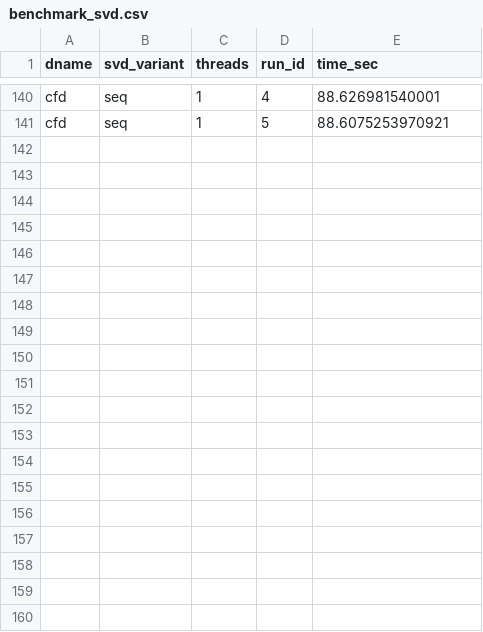
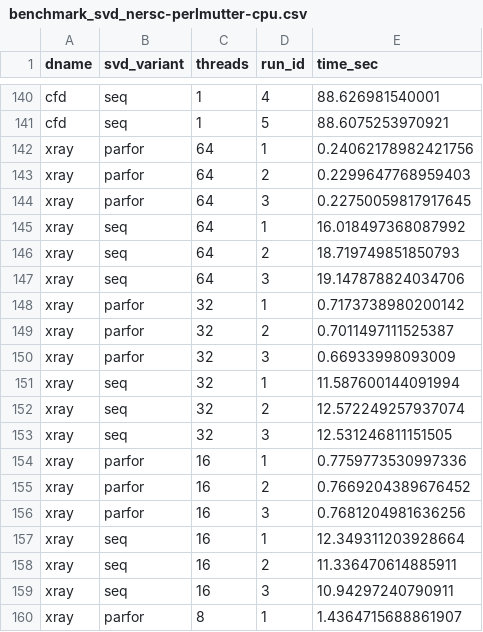
Before and after one commit to Streaming-Tensors/pystarm, a CSV file: scripts/benchmark_svd_nersc-perlmutter-cpu.csv (was scripts/benchmark_svd.csv), drawn as a sheet; only a part is shown, gaps mark what is left out; the diff covers the shown part only; the diff names each change by its address in the sheet, - before the commit and + after, or states it on an @@ line.

```diff
--- a/scripts/benchmark_svd.csv
+++ b/scripts/benchmark_svd_nersc-perlmutter-cpu.csv
+row 142: xray | parfor | 64 | 1 | 0.24062178982421756
+row 143: xray | parfor | 64 | 2 | 0.2299647768959403
+row 144: xray | parfor | 64 | 3 | 0.22750059817917645
+row 145: xray | seq | 64 | 1 | 16.018497368087992
+row 146: xray | seq | 64 | 2 | 18.719749851850793
+row 147: xray | seq | 64 | 3 | 19.147878824034706
+row 148: xray | parfor | 32 | 1 | 0.7173738980200142
+row 149: xray | parfor | 32 | 2 | 0.7011497111525387
+row 150: xray | parfor | 32 | 3 | 0.66933998093009
+row 151: xray | seq | 32 | 1 | 11.587600144091994
+row 152: xray | seq | 32 | 2 | 12.572249257937074
+row 153: xray | seq | 32 | 3 | 12.531246811151505
+row 154: xray | parfor | 16 | 1 | 0.7759773530997336
+row 155: xray | parfor | 16 | 2 | 0.7669204389676452
+row 156: xray | parfor | 16 | 3 | 0.7681204981636256
+row 157: xray | seq | 16 | 1 | 12.349311203928664
+row 158: xray | seq | 16 | 2 | 11.336470614885911
+row 159: xray | seq | 16 | 3 | 10.94297240790911
+row 160: xray | parfor | 8 | 1 | 1.4364715688861907
```
Also changed, not shown: 9 added rows elsewhere in this file, scripts/benchmark_ttm_nersc-perlmutter-cpu.csv, 29 other files.
